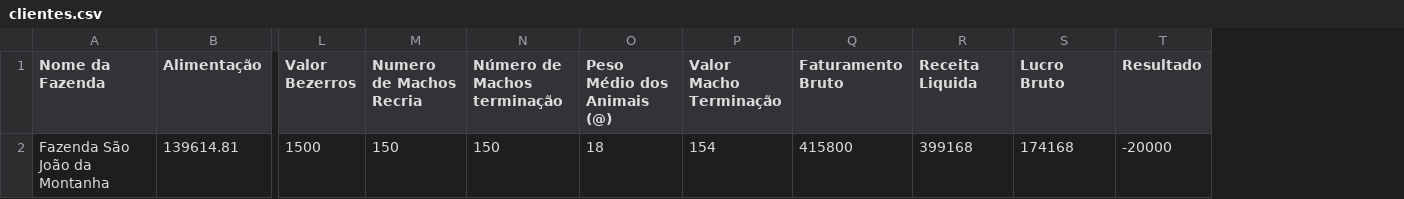
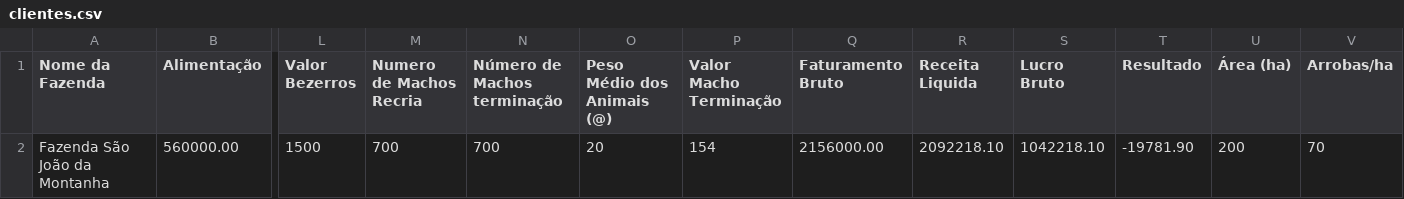
Before and after one commit to davidcairuz/agrohack-dash, a CSV file: clientes.csv, drawn as a sheet; only a part is shown, gaps mark what is left out; removed rows and columns are numbered as before the commit, all else as after; rows hold the shown columns only; the diff names each change by its address in the sheet, - before the commit and + after, or states it on an @@ line.

```diff
--- a/clientes.csv
+++ b/clientes.csv
+column U (Área (ha)), empty
+column V (Arrobas/ha), empty
-row 2: Fazenda São João da Montanha | 139614.81 | 1500 | 150 | 150 | 18 | 154 | 415800 | 399168 | 174168 | -20000
+row 2: Fazenda São João da Montanha | 560000.00 | 1500 | 700 | 700 | 20 | 154 | 2156000.00 | 2092218.10 | 1042218.10 | -19781.90 | 200 | 70
```
Also changed, not shown: 1 other file.
